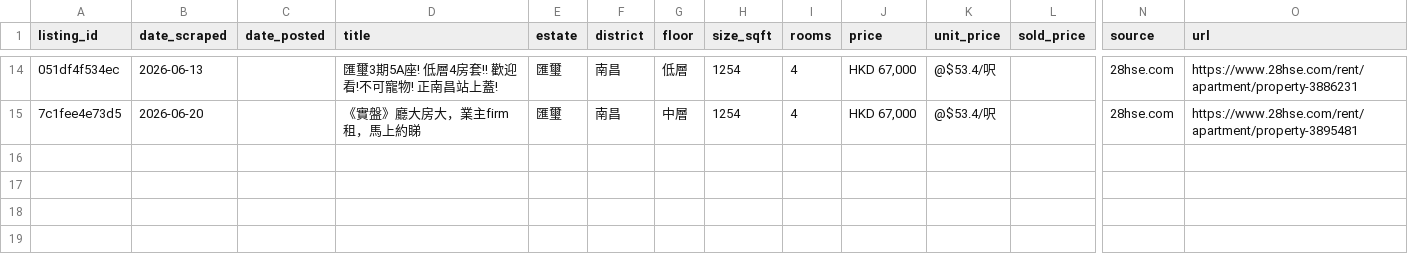
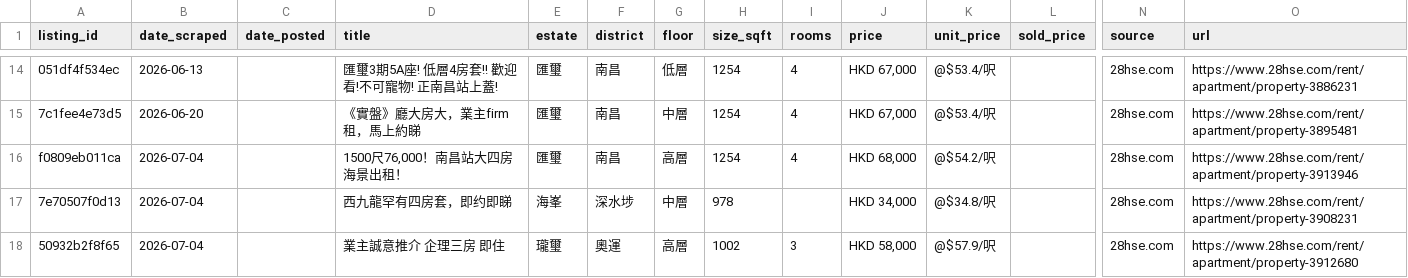
Before and after one commit to francoishideyoshi/hk-property-telegram-bot, a CSV file: data/rental_me.csv, drawn as a sheet; only a part is shown, gaps mark what is left out; rows hold the shown columns only; the diff names each change by its address in the sheet, - before the commit and + after, or states it on an @@ line.

```diff
--- a/data/rental_me.csv
+++ b/data/rental_me.csv
+row 16: f0809eb011ca | 2026-07-04 |  | 1500尺76,000！南昌站大四房海景出租！ | 匯璽 | 南昌 | 高層 | 1254 | 4 | HKD 68,000 | @$54.2/呎 |  | 28hse.com | https://www.28hse.com/rent/apartment/property-3913946
+row 17: 7e70507f0d13 | 2026-07-04 |  | 西九龍罕有四房套，即约即睇 | 海峯 | 深水埗 | 中層 | 978 |  | HKD 34,000 | @$34.8/呎 |  | 28hse.com | https://www.28hse.com/rent/apartment/property-3908231
+row 18: 50932b2f8f65 | 2026-07-04 |  | 業主誠意推介 企理三房 即住 | 瓏璽 | 奧運 | 高層 | 1002 | 3 | HKD 58,000 | @$57.9/呎 |  | 28hse.com | https://www.28hse.com/rent/apartment/property-3912680
```
Also changed, not shown: data/buy_transactions.csv, data/rental_client.csv.
